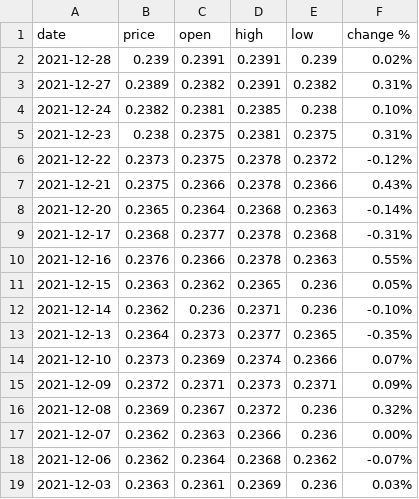
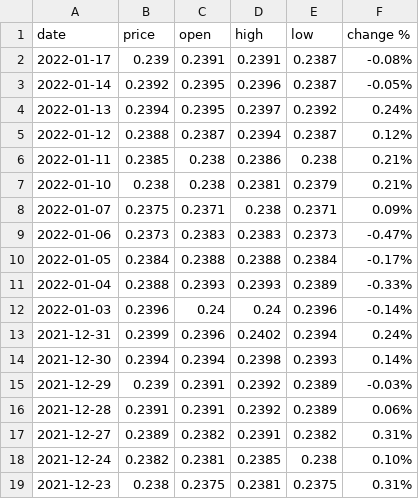
Before and after one commit to nopynospy/pandemic_monument, a CSV file: myr_usd.csv, drawn as a sheet; only a part is shown; the shorter side is filled out with more unchanged rows.

```diff
--- a/myr_usd.csv
+++ b/myr_usd.csv
@@ -1,3 +1,17 @@
 date,price,open,high,low,change %
-2021-12-28,0.239,0.2391,0.2391,0.239,0.02%
+2022-01-17,0.239,0.2391,0.2391,0.2387,-0.08%
+2022-01-14,0.2392,0.2395,0.2396,0.2387,-0.05%
+2022-01-13,0.2394,0.2395,0.2397,0.2392,0.24%
+2022-01-12,0.2388,0.2387,0.2394,0.2387,0.12%
+2022-01-11,0.2385,0.238,0.2386,0.238,0.21%
+2022-01-10,0.238,0.238,0.2381,0.2379,0.21%
+2022-01-07,0.2375,0.2371,0.238,0.2371,0.09%
+2022-01-06,0.2373,0.2383,0.2383,0.2373,-0.47%
+2022-01-05,0.2384,0.2388,0.2388,0.2384,-0.17%
+2022-01-04,0.2388,0.2393,0.2393,0.2389,-0.33%
+2022-01-03,0.2396,0.24,0.24,0.2396,-0.14%
+2021-12-31,0.2399,0.2396,0.2402,0.2394,0.24%
+2021-12-30,0.2394,0.2394,0.2398,0.2393,0.14%
+2021-12-29,0.239,0.2391,0.2392,0.2389,-0.03%
+2021-12-28,0.2391,0.2391,0.2392,0.2389,0.06%
 2021-12-27,0.2389,0.2382,0.2391,0.2382,0.31%
```
Also changed, not shown: MYR_USD Historical Data.csv, 12 other files.
